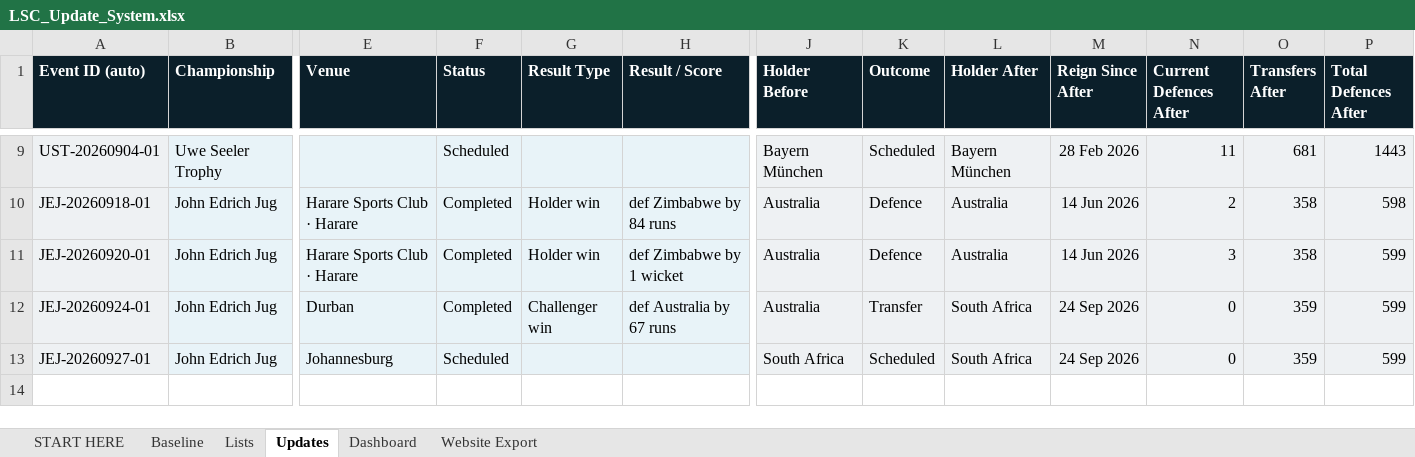
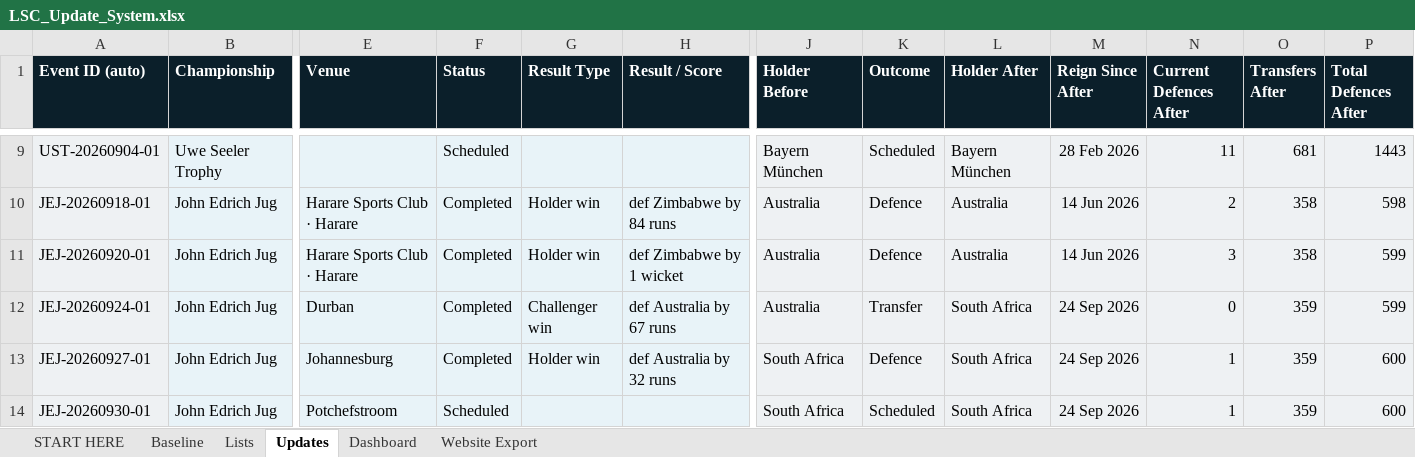
Before and after one commit to Harry-LSC/lineal-sport-test, an Excel workbook: LSC_Update_System.xlsx, sheet Updates, drawn as a sheet; only a part is shown, gaps mark what is left out; values as stored, in another font and other column widths than the file's, no borders; conditional formats not drawn; rows hold the shown columns only; the diff names each change by its address in the sheet, - before the commit and + after, or states it on an @@ line.

Commit message:
Add files via upload

```diff
--- a/LSC_Update_System.xlsx (sheet Updates)
+++ b/LSC_Update_System.xlsx (sheet Updates)
-F13 (Status): Scheduled
+F13 (Status): Completed
-G13 (Result Type): (empty)
+G13 (Result Type): Holder win
-H13 (Result / Score): (empty)
+H13 (Result / Score): def Australia by 32 runs
-K13 (Outcome): Scheduled
+K13 (Outcome): Defence
-N13 (Current Defences After): 0
+N13 (Current Defences After): 1
-P13 (Total Defences After): 599
+P13 (Total Defences After): 600
+row 14: JEJ-20260930-01 | John Edrich Jug | Potchefstroom | Scheduled |  |  | South Africa | Scheduled | South Africa | 24 Sep 2026 | 1 | 359 | 600
```
Also changed, not shown: sheet Website Export, sheet Dashboard.
